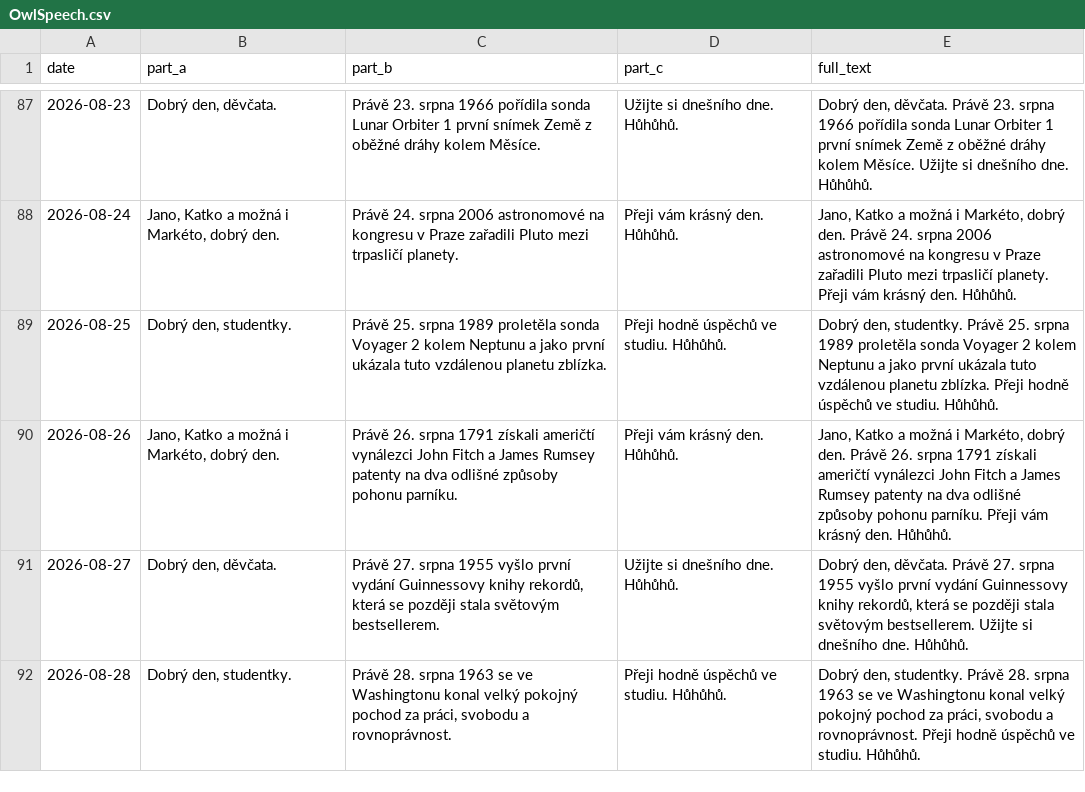
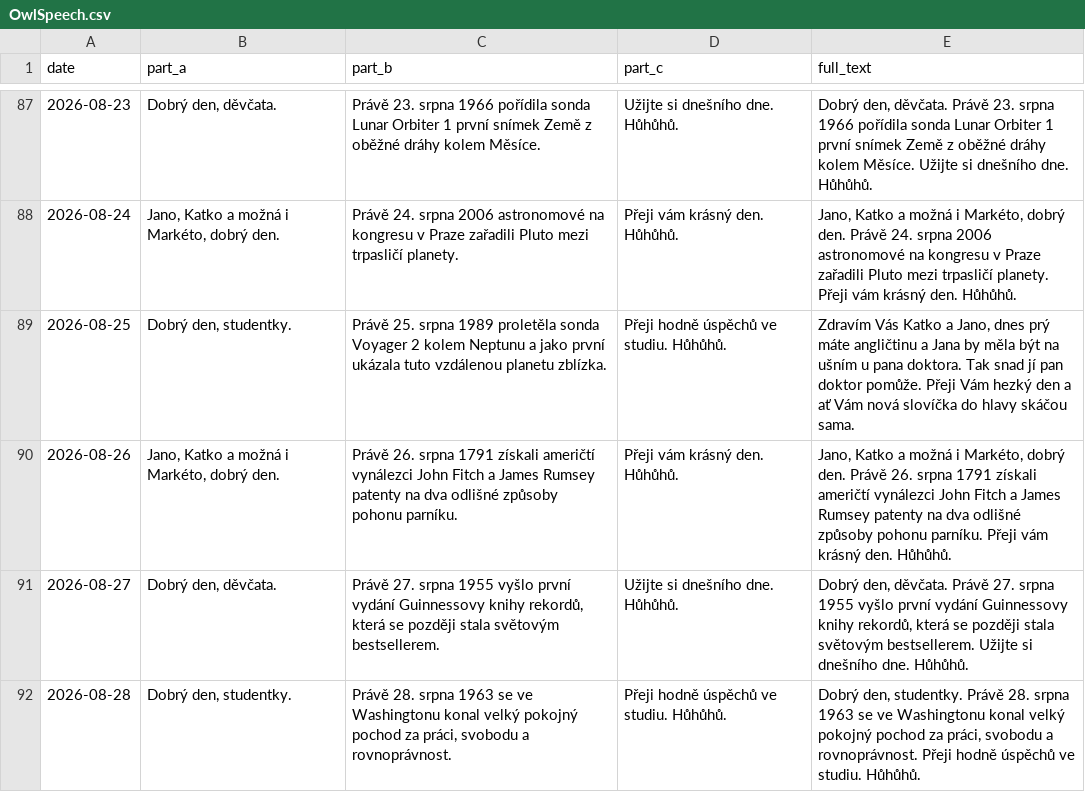
Before and after one commit to Belisarius-Mila/PythonMF, a CSV file: Samantha_Agent/config/OwlSpeech.csv, drawn as a sheet; only a part is shown, gaps mark what is left out.

Commit message:
Publish owl speech for 2026-08-25

```diff
--- a/Samantha_Agent/config/OwlSpeech.csv
+++ b/Samantha_Agent/config/OwlSpeech.csv
@@ -88,3 +88,3 @@ date,part_a,part_b,part_c,full_text
 2026-08-24,"Jano, Katko a možná i Markéto, dobrý den.","Právě 24. srpna 2006 astronomové na kongresu v Praze zařadili Pluto mezi trpasličí planety.","Přeji vám krásný den. Hůhůhů.","Jano, Katko a možná i Markéto, dobrý den. Právě 24. srpna 2006 astronomové na kongresu v Praze zařadili Pluto mezi trpasličí planety. Přeji vám krásný den. Hůhůhů."
-2026-08-25,"Dobrý den, studentky.","Právě 25. srpna 1989 proletěla sonda Voyager 2 kolem Neptunu a jako první ukázala tuto vzdálenou planetu zblízka.","Přeji hodně úspěchů ve studiu. Hůhůhů.","Dobrý den, studentky. Právě 25. srpna 1989 proletěla sonda Voyager 2 kolem Neptunu a jako první ukázala tuto vzdálenou planetu zblízka. Přeji hodně úspěchů ve studiu. Hůhůhů."
+2026-08-25,"Dobrý den, studentky.","Právě 25. srpna 1989 proletěla sonda Voyager 2 kolem Neptunu a jako první ukázala tuto vzdálenou planetu zblízka.","Přeji hodně úspěchů ve studiu. Hůhůhů.","Zdravím Vás Katko a Jano, dnes prý máte angličtinu a Jana by měla být na ušním u pana doktora. Tak snad jí pan doktor pomůže. Přeji Vám hezký den a ať Vám nová slovíčka do hlavy skáčou sama."
 2026-08-26,"Jano, Katko a možná i Markéto, dobrý den.","Právě 26. srpna 1791 získali američtí vynálezci John Fitch a James Rumsey patenty na dva odlišné způsoby pohonu parníku.","Přeji vám krásný den. Hůhůhů.","Jano, Katko a možná i Markéto, dobrý den. Právě 26. srpna 1791 získali američtí vynálezci John Fitch a James Rumsey patenty na dva odlišné způsoby pohonu parníku. Přeji vám krásný den. Hůhůhů."
```
